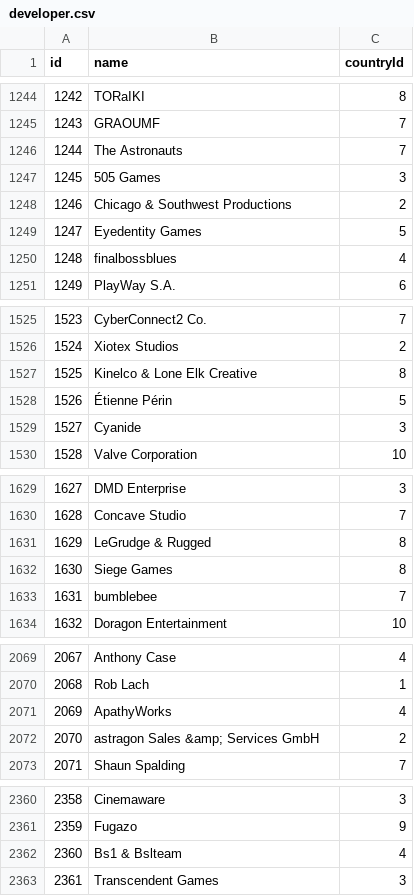
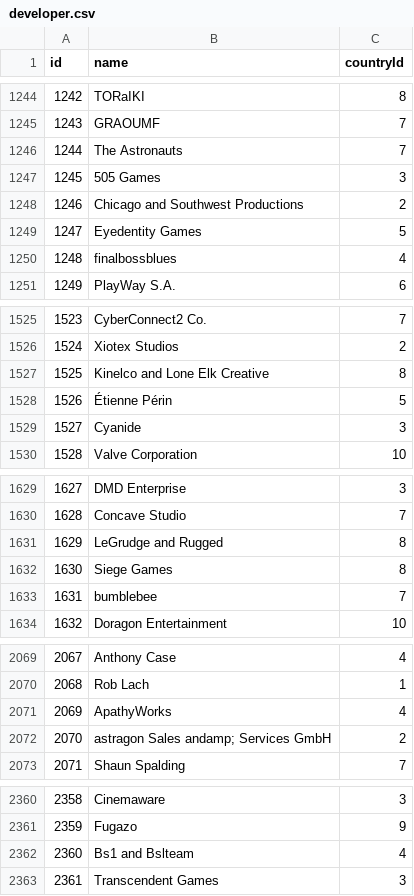
Before and after one commit to momcilovicluka/data-warehouse-steam, a CSV file: SQLImports/developer.csv, drawn as a sheet; only a part is shown, gaps mark what is left out; the diff covers the shown part only.

```diff
--- a/SQLImports/developer.csv
+++ b/SQLImports/developer.csv
@@ -1247,3 +1247,3 @@ id,name,countryId
 1245,505 Games,3
-1246,Chicago & Southwest Productions,2
+1246,Chicago and Southwest Productions,2
 1247,Eyedentity Games,5
@@ -1526,3 +1526,3 @@ id,name,countryId
 1524,Xiotex Studios,2
-1525,Kinelco & Lone Elk Creative,8
+1525,Kinelco and Lone Elk Creative,8
 1526,Étienne Périn,5
@@ -1630,3 +1630,3 @@ id,name,countryId
 1628,Concave Studio,7
-1629,LeGrudge & Rugged,8
+1629,LeGrudge and Rugged,8
 1630,Siege Games,8
@@ -2071,3 +2071,3 @@ id,name,countryId
 2069,ApathyWorks,4
-2070,astragon Sales &amp; Services GmbH,2
+2070,astragon Sales andamp; Services GmbH,2
 2071,Shaun Spalding,7
@@ -2361,3 +2361,3 @@ id,name,countryId
 2359,Fugazo,9
-2360,Bs1 & Bslteam,4
+2360,Bs1 and Bslteam,4
 2361,Transcendent Games,3
```
Also changed, not shown: 12 edited cells elsewhere in this file, SQLImports/game.csv, SQLImports/genre.csv, 3 other files.
